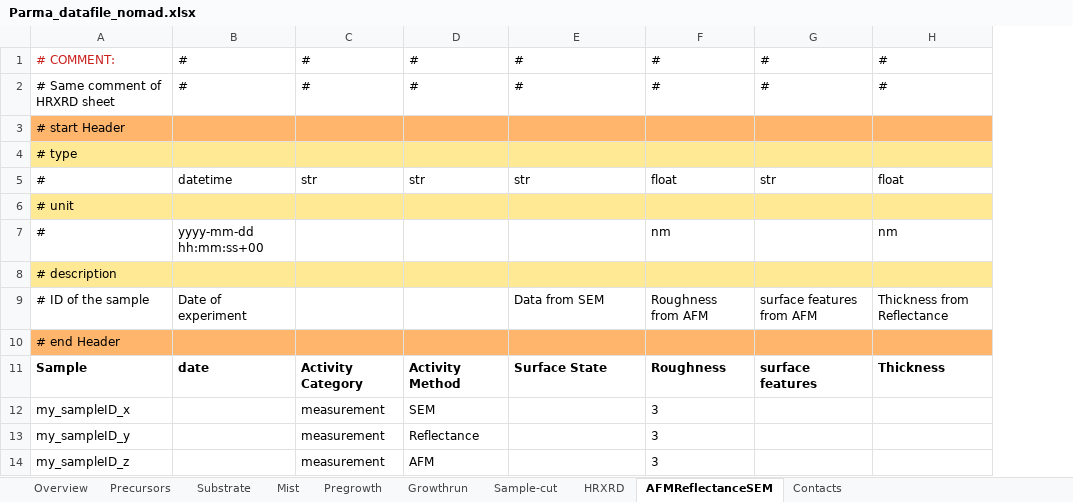
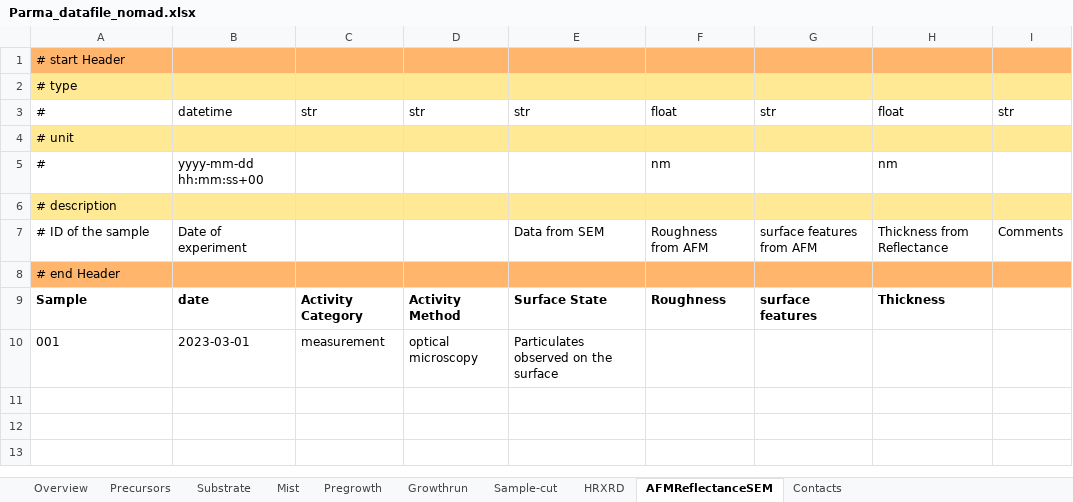
Before and after one commit to FAIRmat-NFDI/AreaA-data_modeling_and_schemas, an Excel workbook: movpe_CNR/Parma_datafile_nomad.xlsx, sheet AFMReflectanceSEM, drawn as a sheet; values as stored, in another font and other column widths than the file's, no borders; removed rows and columns are numbered as before the commit, all else as after; the diff names each change by its address in the sheet, - before the commit and + after, or states it on an @@ line.

```diff
--- a/movpe_CNR/Parma_datafile_nomad.xlsx (sheet AFMReflectanceSEM)
+++ b/movpe_CNR/Parma_datafile_nomad.xlsx (sheet AFMReflectanceSEM)
+column I, rows 3-7: str |  |  |  | Comments
-row 1: # COMMENT: | # | # | # | # | # | # | #
-row 2: # Same comment of HRXRD sheet | # | # | # | # | # | # | #
-row 12: my_sampleID_x |  | measurement | SEM |  | 3
-row 13: my_sampleID_y |  | measurement | Reflectance |  | 3
-row 14: my_sampleID_z |  | measurement | AFM |  | 3
+row 10: 001 | 2023-03-01 | measurement | optical microscopy | Particulates observed on the surface
```
Also changed, not shown: sheet Growthrun, sheet Pregrowth, sheet HRXRD, sheet Overview, sheet Mist, sheet Precursors, 2 more sheets.
